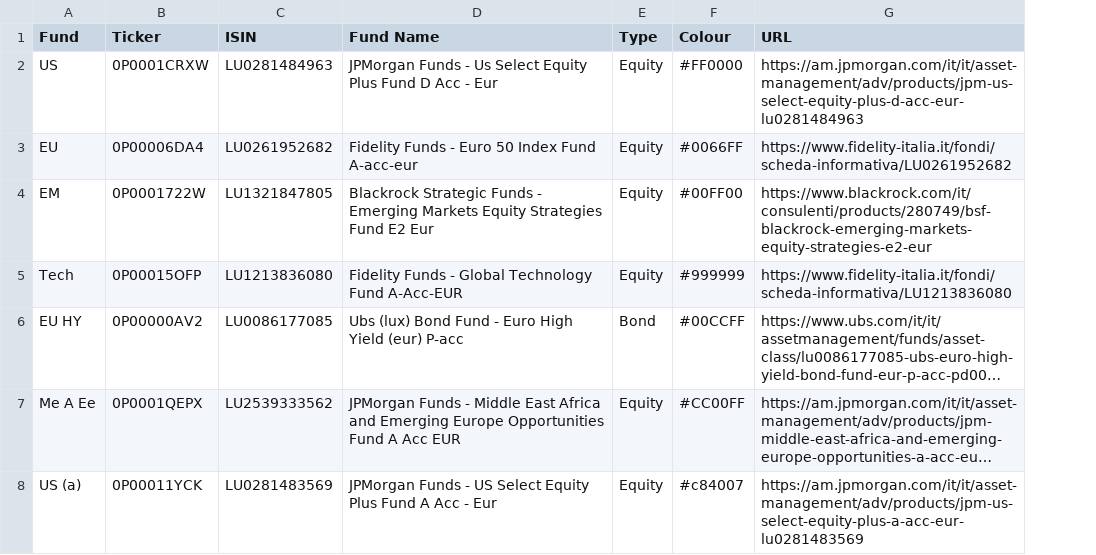
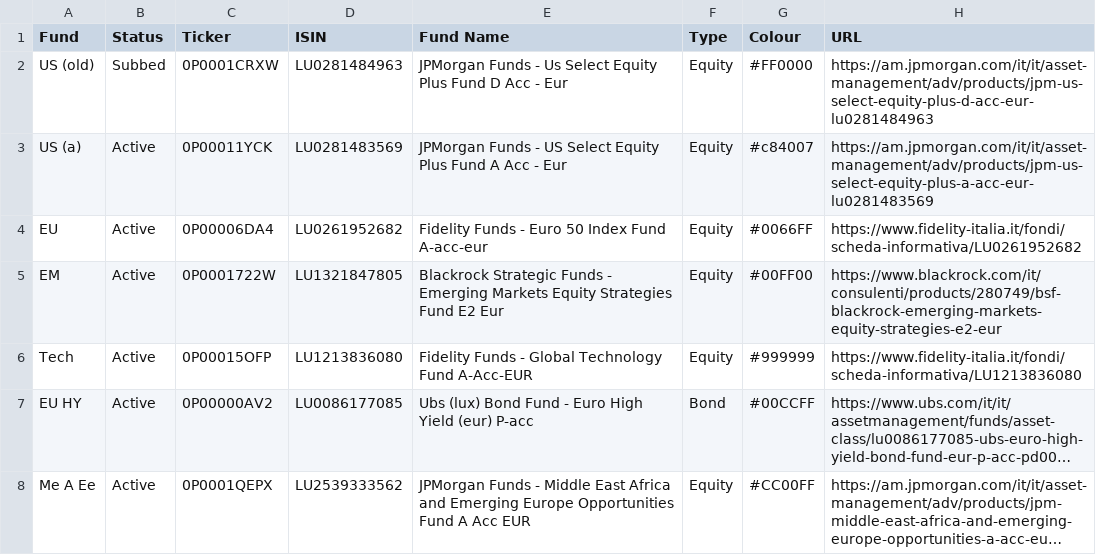
Before and after one commit to donutseater97/Sbronze, a CSV file: data/funds.csv, drawn as a sheet; long unchanged cells end in …; addresses are those after the commit; the diff names each change by its address in the sheet, - before the commit and + after, or states it on an @@ line.

```diff
--- a/data/funds.csv
+++ b/data/funds.csv
+column B (Status), row 2: Subbed; rows 4-8: all Active
-A2 (Fund): US
+A2 (Fund): US (old)
@@ row 8 moved to row 3: US (a) @@
```
Also changed, not shown: data/historical_data.csv, data/historical_sources.csv, 16 other files.
